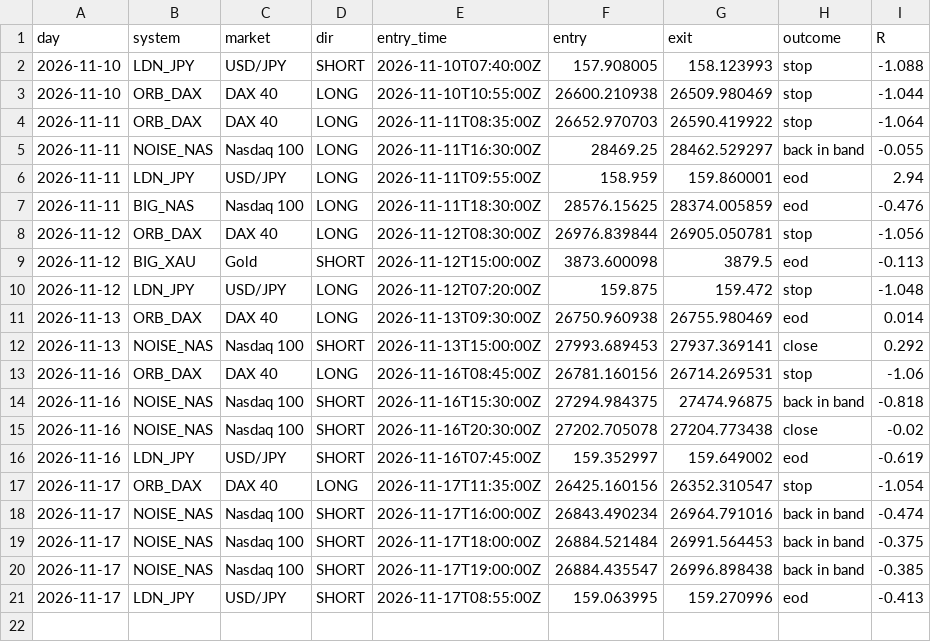
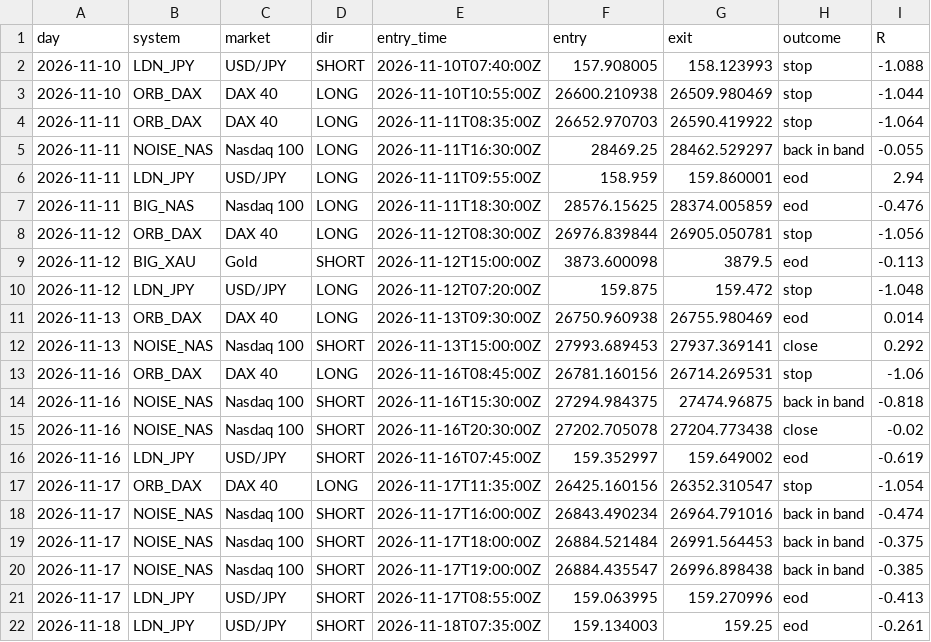
Before and after one commit to kamalelmesbahi45-design/trading-bot, a CSV file: data/daytrade_log.csv, drawn as a sheet.

```diff
--- a/data/daytrade_log.csv
+++ b/data/daytrade_log.csv
@@ -21 +21,2 @@ day,system,market,dir,entry_time,entry,exit,outcome,R
 2026-11-17,LDN_JPY,USD/JPY,SHORT,2026-11-17T08:55:00Z,159.063995,159.270996,eod,-0.413
+2026-11-18,LDN_JPY,USD/JPY,SHORT,2026-11-18T07:35:00Z,159.134003,159.25,eod,-0.261
```
Also changed, not shown: 2 other files.
